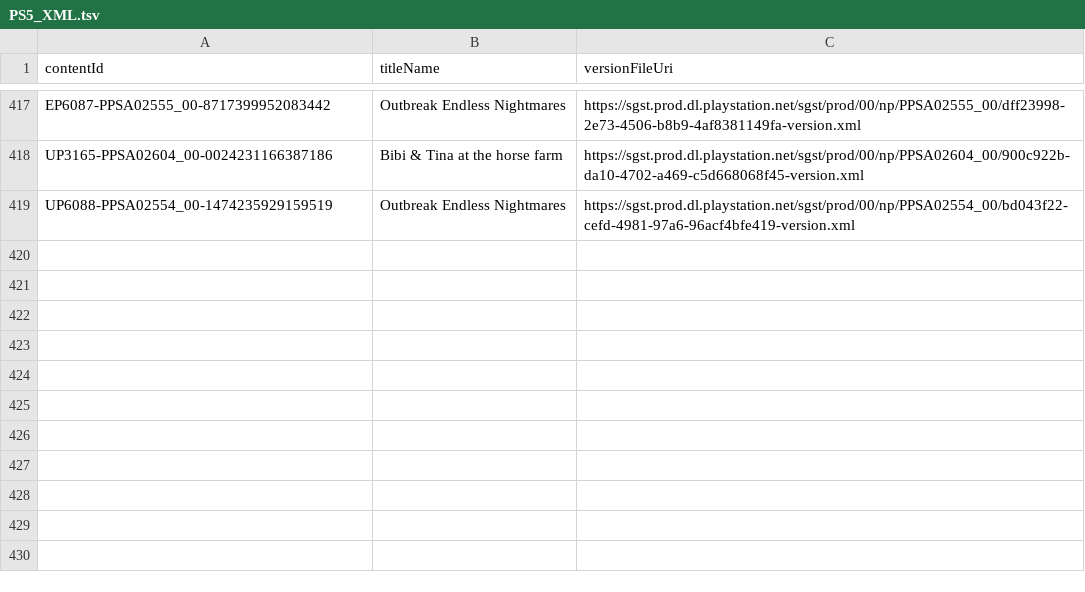
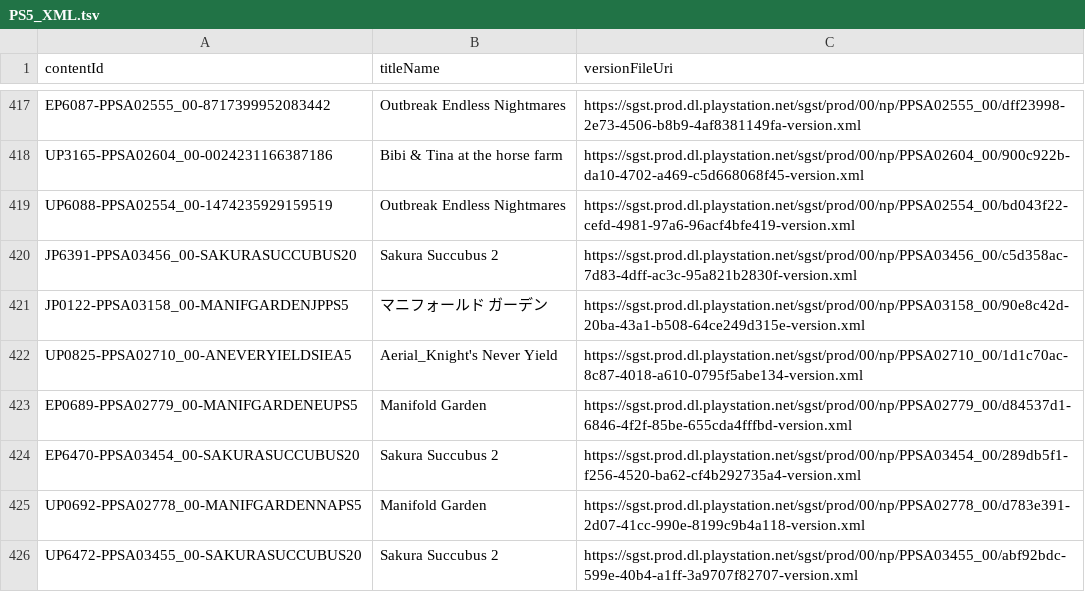
Before and after one commit to 1jtp8sobiu/ps5-pkg, a TSV file: PS5_XML.tsv, drawn as a sheet; only a part is shown, gaps mark what is left out.

```diff
--- a/PS5_XML.tsv
+++ b/PS5_XML.tsv
@@ -419 +419,8 @@ UP3165-PPSA02604_00-0024231166387186	Bibi & Tina at the horse farm	https://sgst.
 UP6088-PPSA02554_00-1474235929159519	Outbreak Endless Nightmares	https://sgst.prod.dl.playstation.net/sgst/prod/00/np/PPSA02554_00/bd043f22-cefd-4981-97a6-96acf4bfe419-version.xml
+JP6391-PPSA03456_00-SAKURASUCCUBUS20	Sakura Succubus 2	https://sgst.prod.dl.playstation.net/sgst/prod/00/np/PPSA03456_00/c5d358ac-7d83-4dff-ac3c-95a821b2830f-version.xml
+JP0122-PPSA03158_00-MANIFGARDENJPPS5	マニフォールド ガーデン	https://sgst.prod.dl.playstation.net/sgst/prod/00/np/PPSA03158_00/90e8c42d-20ba-43a1-b508-64ce249d315e-version.xml
+UP0825-PPSA02710_00-ANEVERYIELDSIEA5	Aerial_Knight's Never Yield	https://sgst.prod.dl.playstation.net/sgst/prod/00/np/PPSA02710_00/1d1c70ac-8c87-4018-a610-0795f5abe134-version.xml
+EP0689-PPSA02779_00-MANIFGARDENEUPS5	Manifold Garden	https://sgst.prod.dl.playstation.net/sgst/prod/00/np/PPSA02779_00/d84537d1-6846-4f2f-85be-655cda4fffbd-version.xml
+EP6470-PPSA03454_00-SAKURASUCCUBUS20	Sakura Succubus 2	https://sgst.prod.dl.playstation.net/sgst/prod/00/np/PPSA03454_00/289db5f1-f256-4520-ba62-cf4b292735a4-version.xml
+UP0692-PPSA02778_00-MANIFGARDENNAPS5	Manifold Garden	https://sgst.prod.dl.playstation.net/sgst/prod/00/np/PPSA02778_00/d783e391-2d07-41cc-990e-8199c9b4a118-version.xml
+UP6472-PPSA03455_00-SAKURASUCCUBUS20	Sakura Succubus 2	https://sgst.prod.dl.playstation.net/sgst/prod/00/np/PPSA03455_00/abf92bdc-599e-40b4-a1ff-3a9707f82707-version.xml
```
Also changed, not shown: 9 other files.
